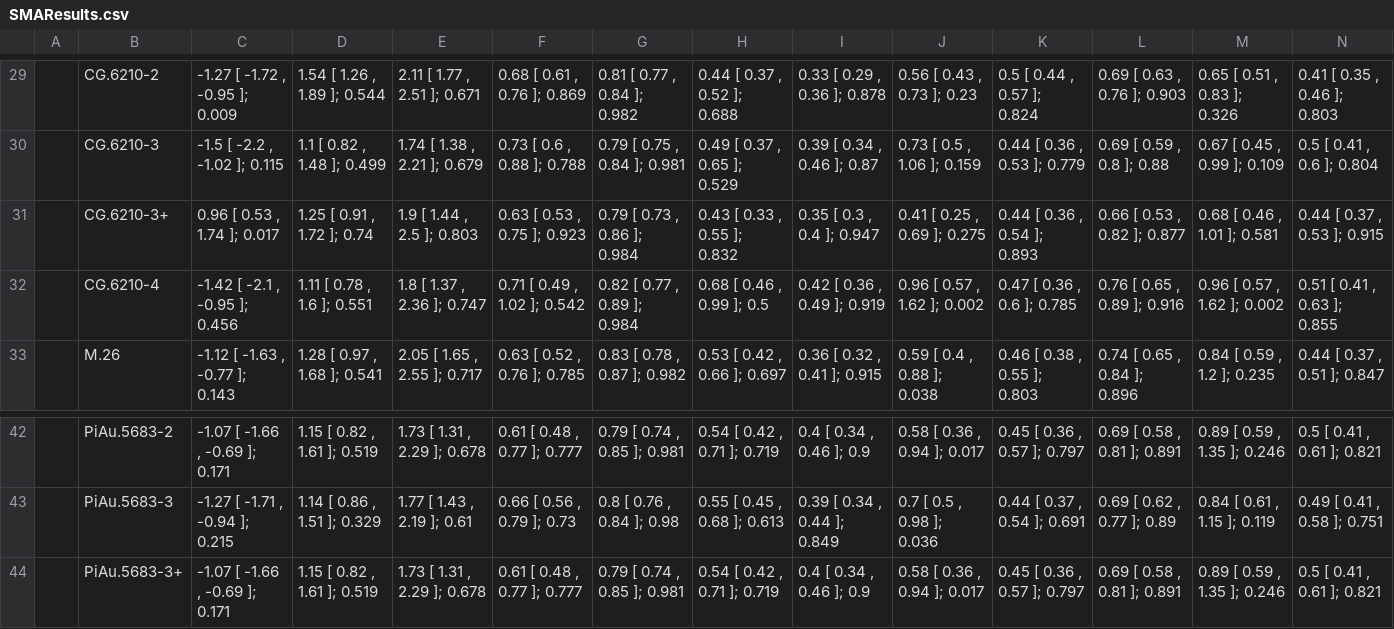
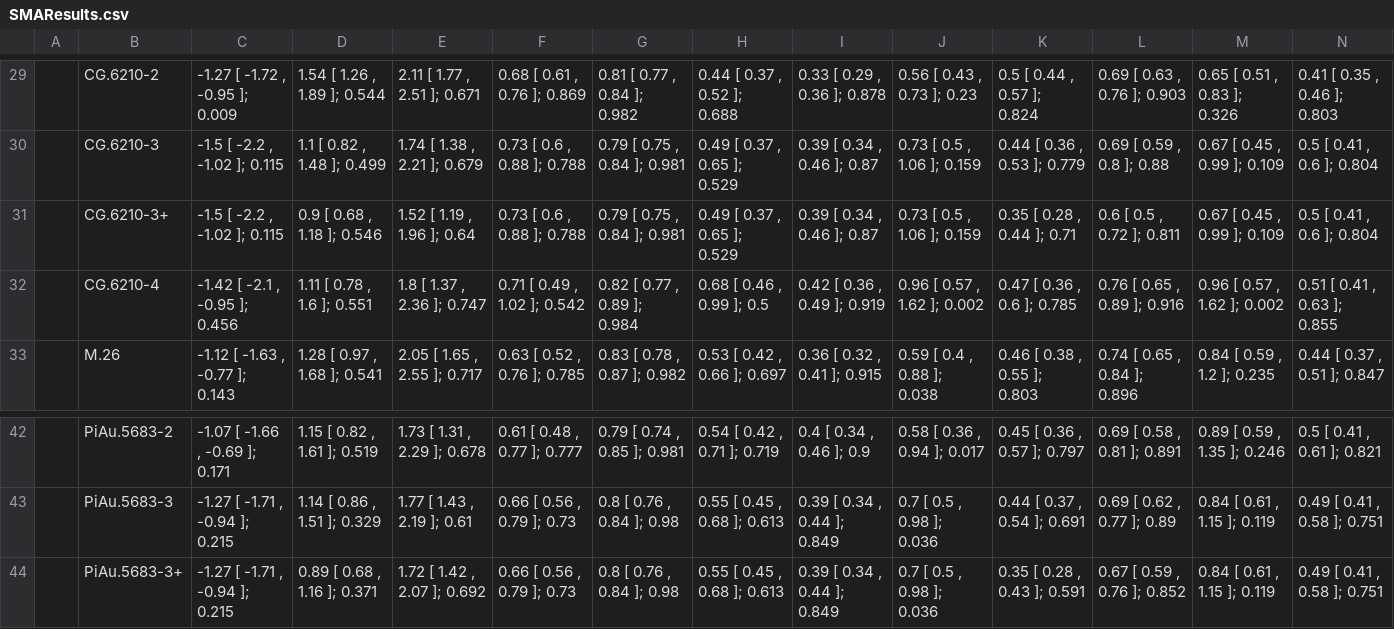
Before and after one commit to weecology/branch-arch, a CSV file: SMAResults.csv, drawn as a sheet; only a part is shown, gaps mark what is left out; the diff covers the shown part only; the diff names each change by its address in the sheet, - before the commit and + after, or states it on an @@ line.

Commit message:
rerun code with fixed list

```diff
--- a/SMAResults.csv
+++ b/SMAResults.csv
-C31: 0.96 [ 0.53 , 1.74 ]; 0.017
+C31: -1.5 [ -2.2 , -1.02 ]; 0.115
-D31: 1.25 [ 0.91 , 1.72 ]; 0.74
+D31: 0.9 [ 0.68 , 1.18 ]; 0.546
-E31: 1.9 [ 1.44 , 2.5 ]; 0.803
+E31: 1.52 [ 1.19 , 1.96 ]; 0.64
-F31: 0.63 [ 0.53 , 0.75 ]; 0.923
+F31: 0.73 [ 0.6 , 0.88 ]; 0.788
-G31: 0.79 [ 0.73 , 0.86 ]; 0.984
+G31: 0.79 [ 0.75 , 0.84 ]; 0.981
-H31: 0.43 [ 0.33 , 0.55 ]; 0.832
+H31: 0.49 [ 0.37 , 0.65 ]; 0.529
-I31: 0.35 [ 0.3 , 0.4 ]; 0.947
+I31: 0.39 [ 0.34 , 0.46 ]; 0.87
-J31: 0.41 [ 0.25 , 0.69 ]; 0.275
+J31: 0.73 [ 0.5 , 1.06 ]; 0.159
-K31: 0.44 [ 0.36 , 0.54 ]; 0.893
+K31: 0.35 [ 0.28 , 0.44 ]; 0.71
-L31: 0.66 [ 0.53 , 0.82 ]; 0.877
+L31: 0.6 [ 0.5 , 0.72 ]; 0.811
-M31: 0.68 [ 0.46 , 1.01 ]; 0.581
+M31: 0.67 [ 0.45 , 0.99 ]; 0.109
-N31: 0.44 [ 0.37 , 0.53 ]; 0.915
+N31: 0.5 [ 0.41 , 0.6 ]; 0.804
-C44: -1.07 [ -1.66 , -0.69 ]; 0.171
+C44: -1.27 [ -1.71 , -0.94 ]; 0.215
-D44: 1.15 [ 0.82 , 1.61 ]; 0.519
+D44: 0.89 [ 0.68 , 1.16 ]; 0.371
-E44: 1.73 [ 1.31 , 2.29 ]; 0.678
+E44: 1.72 [ 1.42 , 2.07 ]; 0.692
-F44: 0.61 [ 0.48 , 0.77 ]; 0.777
+F44: 0.66 [ 0.56 , 0.79 ]; 0.73
-G44: 0.79 [ 0.74 , 0.85 ]; 0.981
+G44: 0.8 [ 0.76 , 0.84 ]; 0.98
-H44: 0.54 [ 0.42 , 0.71 ]; 0.719
+H44: 0.55 [ 0.45 , 0.68 ]; 0.613
-I44: 0.4 [ 0.34 , 0.46 ]; 0.9
+I44: 0.39 [ 0.34 , 0.44 ]; 0.849
-J44: 0.58 [ 0.36 , 0.94 ]; 0.017
+J44: 0.7 [ 0.5 , 0.98 ]; 0.036
-K44: 0.45 [ 0.36 , 0.57 ]; 0.797
+K44: 0.35 [ 0.28 , 0.43 ]; 0.591
-L44: 0.69 [ 0.58 , 0.81 ]; 0.891
+L44: 0.67 [ 0.59 , 0.76 ]; 0.852
-M44: 0.89 [ 0.59 , 1.35 ]; 0.246
+M44: 0.84 [ 0.61 , 1.15 ]; 0.119
-N44: 0.5 [ 0.41 , 0.61 ]; 0.821
+N44: 0.49 [ 0.41 , 0.58 ]; 0.751
```
Also changed, not shown: 22 edited cells elsewhere in this file, 1 other file.
